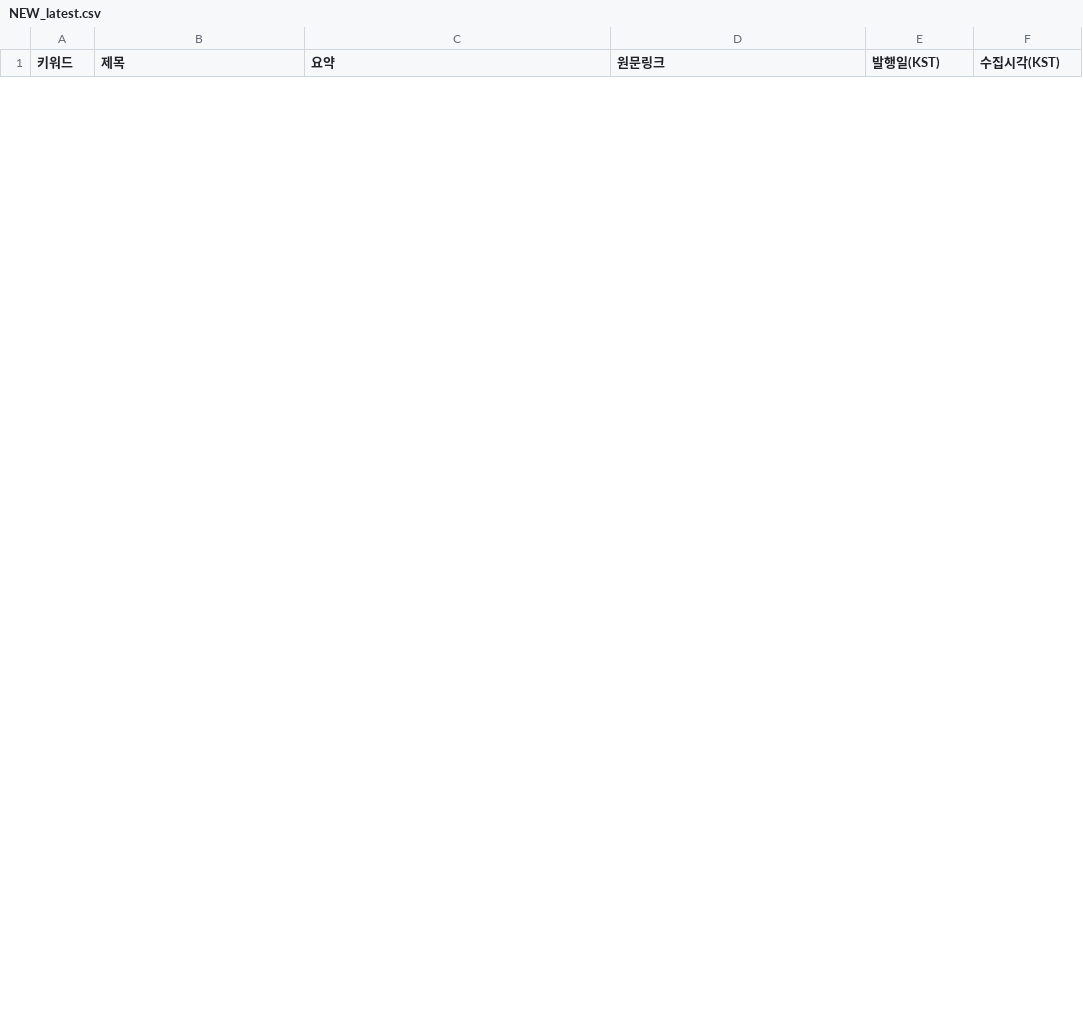
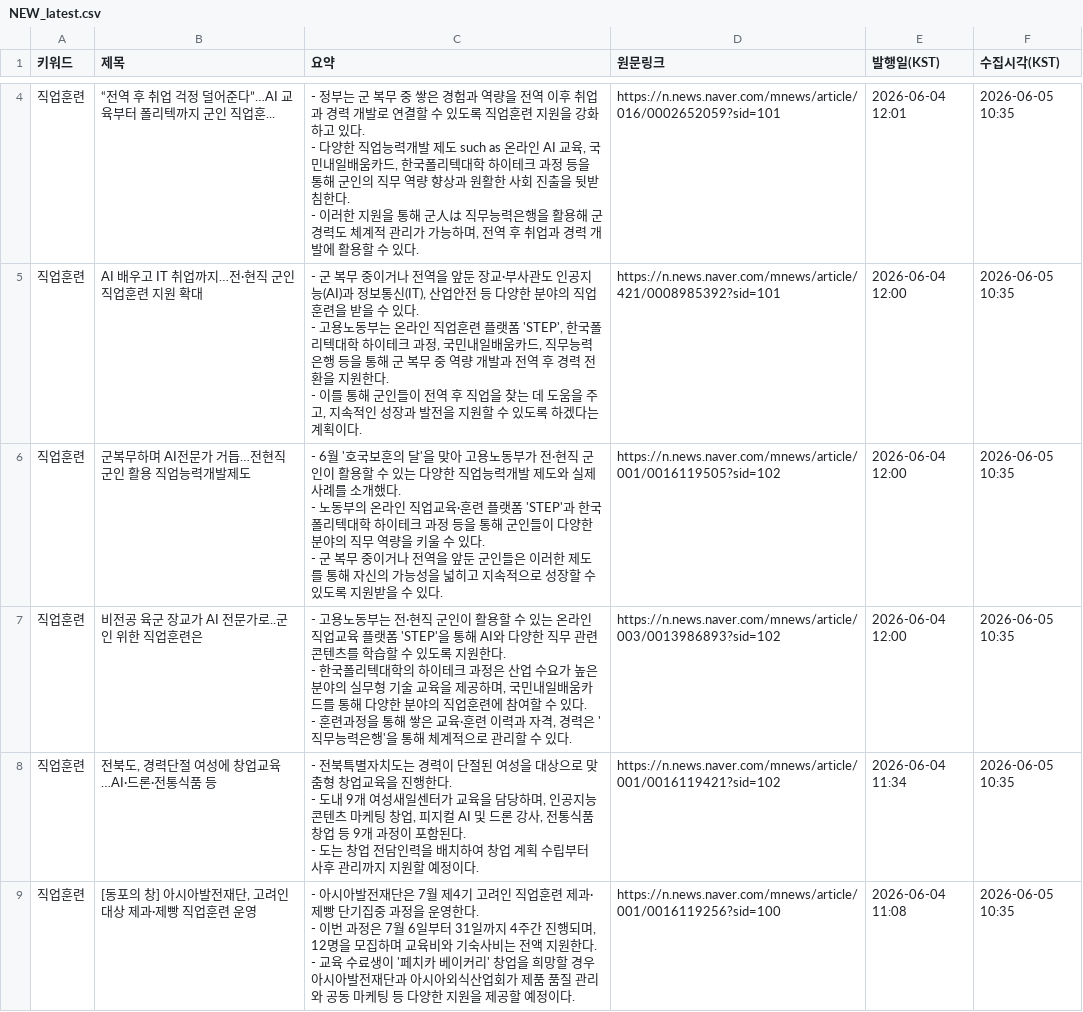
Before and after one commit to HyunJineeeee/news-report, a CSV file: data/NEW_latest.csv, drawn as a sheet; only a part is shown, gaps mark what is left out; ↵ is a line break in a cell; the diff covers the shown part only; the diff names each change by its address in the sheet, - before the commit and + after, or states it on an @@ line.

```diff
--- a/data/NEW_latest.csv
+++ b/data/NEW_latest.csv
+row 4: 직업훈련 | “전역 후 취업 걱정 덜어준다”…AI 교육부터 폴리텍까지 군인 직업훈... | - 정부는 군 복무 중 쌓은 경험과 역량을 전역 이후 취업과 경력 개발로 연결할 수 있도록 직업훈련 지원을 강화하고 있다. ↵ - 다양한 직업능력개발 제도 such as 온라인 AI 교육, 국민내일배움카드, 한국폴리텍대학 하이테크 과정 등을 통해 군인의 직무 역량 향상과 원활한 사회 진출을 뒷받침한다. ↵ - 이러한 지원을 통해 군人は 직무능력은행을 활용해 군 경력도 체계적 관리가 가능하며, 전역 후 취업과 경력 개발에 활용할 수 있다. | https://n.news.naver.com/mnews/article/016/0002652059?sid=101 | 2026-06-04 12:01 | 2026-06-05 10:35
+row 5: 직업훈련 | AI 배우고 IT 취업까지…전·현직 군인 직업훈련 지원 확대 | - 군 복무 중이거나 전역을 앞둔 장교·부사관도 인공지능(AI)과 정보통신(IT), 산업안전 등 다양한 분야의 직업훈련을 받을 수 있다. ↵ - 고용노동부는 온라인 직업훈련 플랫폼 'STEP', 한국폴리텍대학 하이테크 과정, 국민내일배움카드, 직무능력은행 등을 통해 군 복무 중 역량 개발과 전역 후 경력 전환을 지원한다. ↵ - 이를 통해 군인들이 전역 후 직업을 찾는 데 도움을 주고, 지속적인 성장과 발전을 지원할 수 있도록 하겠다는 계획이다. | https://n.news.naver.com/mnews/article/421/0008985392?sid=101 | 2026-06-04 12:00 | 2026-06-05 10:35
+row 6: 직업훈련 | 군복무하며 AI전문가 거듭…전현직 군인 활용 직업능력개발제도 | - 6월 '호국보훈의 달'을 맞아 고용노동부가 전·현직 군인이 활용할 수 있는 다양한 직업능력개발 제도와 실제 사례를 소개했다. ↵ - 노동부의 온라인 직업교육·훈련 플랫폼 'STEP'과 한국폴리텍대학 하이테크 과정 등을 통해 군인들이 다양한 분야의 직무 역량을 키울 수 있다. ↵ - 군 복무 중이거나 전역을 앞둔 군인들은 이러한 제도를 통해 자신의 가능성을 넓히고 지속적으로 성장할 수 있도록 지원받을 수 있다. | https://n.news.naver.com/mnews/article/001/0016119505?sid=102 | 2026-06-04 12:00 | 2026-06-05 10:35
+row 7: 직업훈련 | 비전공 육군 장교가 AI 전문가로..군인 위한 직업훈련은 | - 고용노동부는 전·현직 군인이 활용할 수 있는 온라인 직업교육 플랫폼 'STEP'을 통해 AI와 다양한 직무 관련 콘텐츠를 학습할 수 있도록 지원한다. ↵ - 한국폴리텍대학의 하이테크 과정은 산업 수요가 높은 분야의 실무형 기술 교육을 제공하며, 국민내일배움카드를 통해 다양한 분야의 직업훈련에 참여할 수 있다. ↵ - 훈련과정을 통해 쌓은 교육·훈련 이력과 자격, 경력은 '직무능력은행'을 통해 체계적으로 관리할 수 있다. | https://n.news.naver.com/mnews/article/003/0013986893?sid=102 | 2026-06-04 12:00 | 2026-06-05 10:35
+row 8: 직업훈련 | 전북도, 경력단절 여성에 창업교육…AI·드론·전통식품 등 | - 전북특별자치도는 경력이 단절된 여성을 대상으로 맞춤형 창업교육을 진행한다. ↵ - 도내 9개 여성새일센터가 교육을 담당하며, 인공지능 콘텐츠 마케팅 창업, 피지컬 AI 및 드론 강사, 전통식품 창업 등 9개 과정이 포함된다. ↵ - 도는 창업 전담인력을 배치하여 창업 계획 수립부터 사후 관리까지 지원할 예정이다. | https://n.news.naver.com/mnews/article/001/0016119421?sid=102 | 2026-06-04 11:34 | 2026-06-05 10:35
+row 9: 직업훈련 | [동포의 창] 아시아발전재단, 고려인 대상 제과·제빵 직업훈련 운영 | - 아시아발전재단은 7월 제4기 고려인 직업훈련 제과·제빵 단기집중 과정을 운영한다. ↵ - 이번 과정은 7월 6일부터 31일까지 4주간 진행되며, 12명을 모집하며 교육비와 기숙사비는 전액 지원한다. ↵ - 교육 수료생이 '페치카 베이커리' 창업을 희망할 경우 아시아발전재단과 아시아외식산업회가 제품 품질 관리와 공동 마케팅 등 다양한 지원을 제공할 예정이다. | https://n.news.naver.com/mnews/article/001/0016119256?sid=100 | 2026-06-04 11:08 | 2026-06-05 10:35
```
Also changed, not shown: 7 added rows and 9 removed rows elsewhere in this file, data/ALL.csv.
